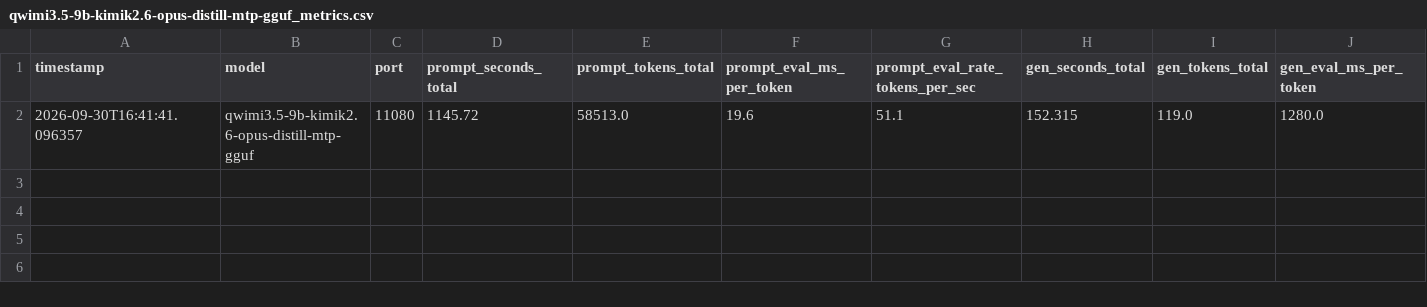
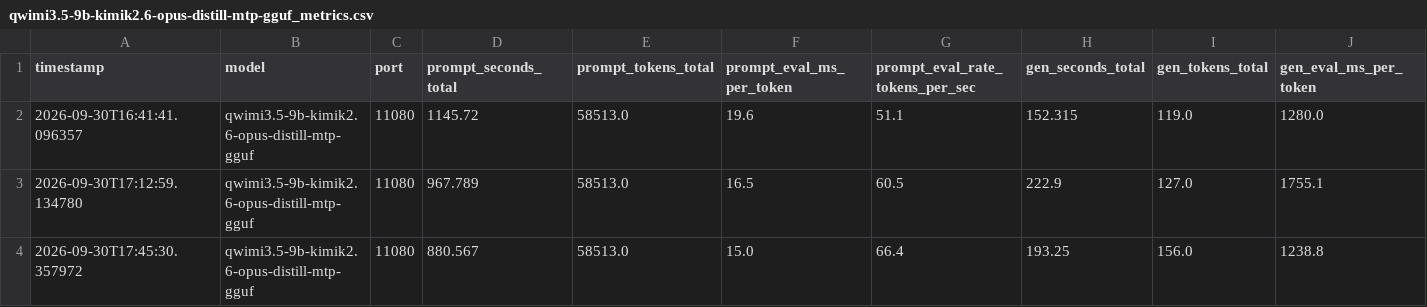
Before and after one commit to rpowell01/llama.cpp-model-manager, a CSV file: metrics_exports/qwimi3.5-9b-kimik2.6-opus-distill-mtp-gguf_metrics.csv, drawn as a sheet; only a part is shown; rows hold the shown columns only; the diff names each change by its address in the sheet, - before the commit and + after, or states it on an @@ line.

Commit message:
metrics updates

```diff
--- a/metrics_exports/qwimi3.5-9b-kimik2.6-opus-distill-mtp-gguf_metrics.csv
+++ b/metrics_exports/qwimi3.5-9b-kimik2.6-opus-distill-mtp-gguf_metrics.csv
+row 3: 2026-09-30T17:12:59.134780 | qwimi3.5-9b-kimik2.6-opus-distill-mtp-gguf | 11080 | 967.789 | 58513.0 | 16.5 | 60.5 | 222.9 | 127.0 | 1755.1
+row 4: 2026-09-30T17:45:30.357972 | qwimi3.5-9b-kimik2.6-opus-distill-mtp-gguf | 11080 | 880.567 | 58513.0 | 15.0 | 66.4 | 193.25 | 156.0 | 1238.8
```
Also changed, not shown: 3 other files.
